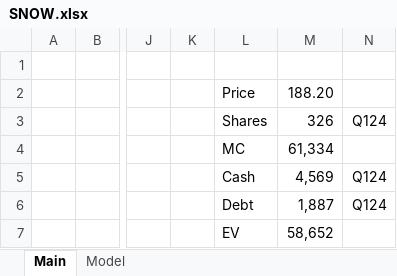
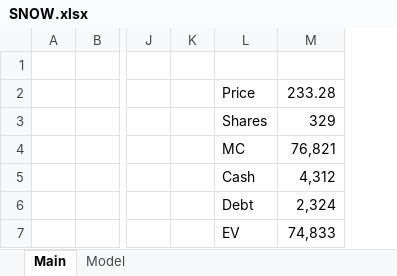
Before and after one commit to jeffersonhwang/models, an Excel workbook: SNOW.xlsx, sheet Main, drawn as a sheet; only a part is shown, gaps mark what is left out; values as stored, in another font and other column widths than the file's, no borders; removed rows and columns are numbered as before the commit, all else as after; the diff names each change by its address in the sheet, - before the commit and + after, or states it on an @@ line.

```diff
--- a/SNOW.xlsx (sheet Main)
+++ b/SNOW.xlsx (sheet Main)
-column M, rows 2-7: 188.20 | 326 | 61,334 | 4,569 | 1,887 | 58,652
-column N, rows 3-6: Q124 |  | Q124 | Q124
+column M, rows 2-7: 233.28 | 329 | 76,821 | 4,312 | 2,324 | 74,833
```
Also changed, not shown: sheet Model, charts or pictures.
